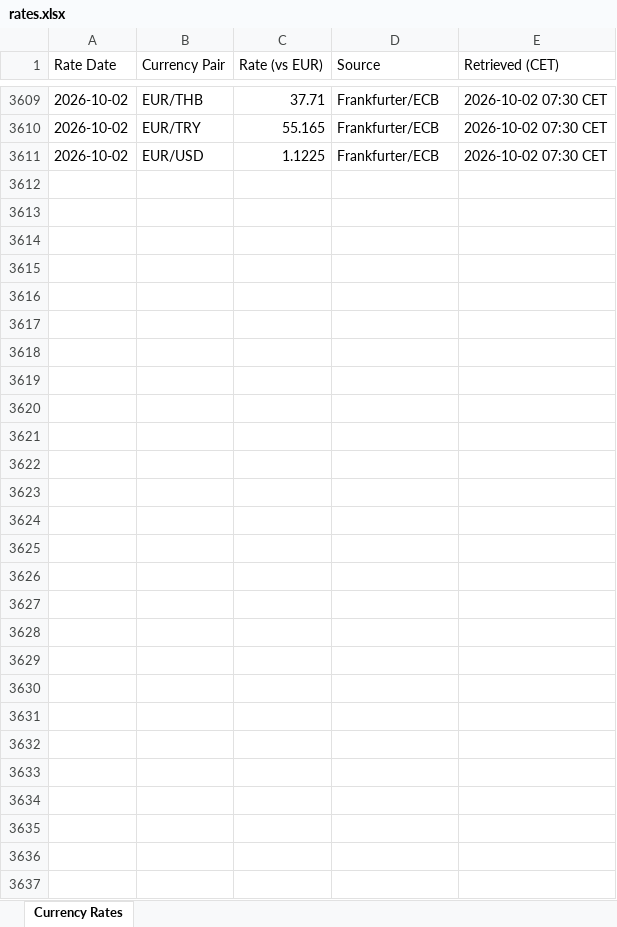
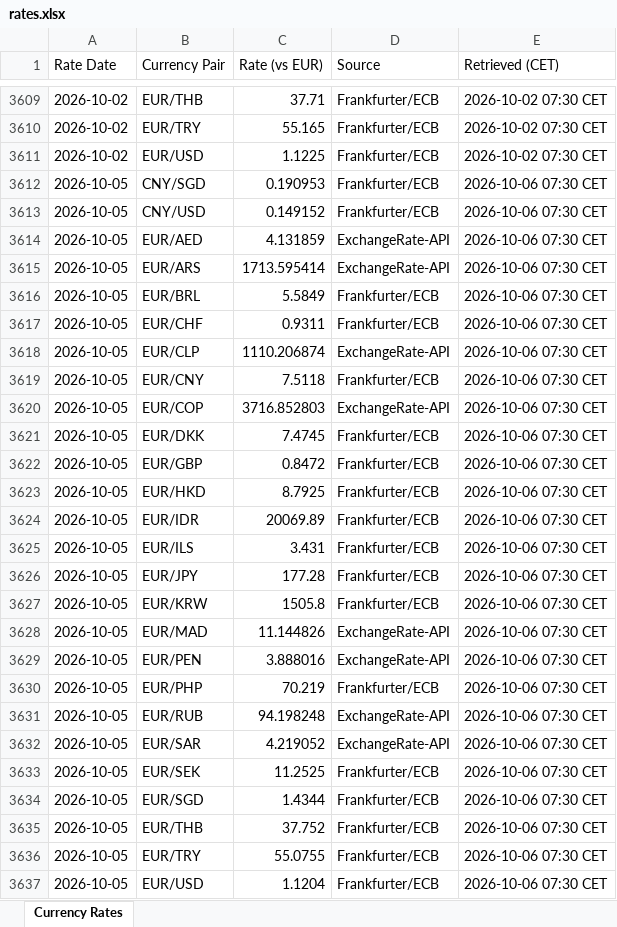
Before and after one commit to azmd9/Test, an Excel workbook: data/rates.xlsx, sheet Currency Rates, drawn as a sheet; only a part is shown, gaps mark what is left out; values as stored, in another font and other column widths than the file's, no borders; the diff names each change by its address in the sheet, - before the commit and + after, or states it on an @@ line.

```diff
--- a/data/rates.xlsx (sheet Currency Rates)
+++ b/data/rates.xlsx (sheet Currency Rates)
+row 3612: 2026-10-05 | CNY/SGD | 0.190953 | Frankfurter/ECB | 2026-10-06 07:30 CET
+row 3613: 2026-10-05 | CNY/USD | 0.149152 | Frankfurter/ECB | 2026-10-06 07:30 CET
+row 3614: 2026-10-05 | EUR/AED | 4.131859 | ExchangeRate-API | 2026-10-06 07:30 CET
+row 3615: 2026-10-05 | EUR/ARS | 1713.595414 | ExchangeRate-API | 2026-10-06 07:30 CET
+row 3616: 2026-10-05 | EUR/BRL | 5.5849 | Frankfurter/ECB | 2026-10-06 07:30 CET
+row 3617: 2026-10-05 | EUR/CHF | 0.9311 | Frankfurter/ECB | 2026-10-06 07:30 CET
+row 3618: 2026-10-05 | EUR/CLP | 1110.206874 | ExchangeRate-API | 2026-10-06 07:30 CET
+row 3619: 2026-10-05 | EUR/CNY | 7.5118 | Frankfurter/ECB | 2026-10-06 07:30 CET
+row 3620: 2026-10-05 | EUR/COP | 3716.852803 | ExchangeRate-API | 2026-10-06 07:30 CET
+row 3621: 2026-10-05 | EUR/DKK | 7.4745 | Frankfurter/ECB | 2026-10-06 07:30 CET
+row 3622: 2026-10-05 | EUR/GBP | 0.8472 | Frankfurter/ECB | 2026-10-06 07:30 CET
+row 3623: 2026-10-05 | EUR/HKD | 8.7925 | Frankfurter/ECB | 2026-10-06 07:30 CET
+row 3624: 2026-10-05 | EUR/IDR | 20069.89 | Frankfurter/ECB | 2026-10-06 07:30 CET
+row 3625: 2026-10-05 | EUR/ILS | 3.431 | Frankfurter/ECB | 2026-10-06 07:30 CET
+row 3626: 2026-10-05 | EUR/JPY | 177.28 | Frankfurter/ECB | 2026-10-06 07:30 CET
+row 3627: 2026-10-05 | EUR/KRW | 1505.8 | Frankfurter/ECB | 2026-10-06 07:30 CET
+row 3628: 2026-10-05 | EUR/MAD | 11.144826 | ExchangeRate-API | 2026-10-06 07:30 CET
+row 3629: 2026-10-05 | EUR/PEN | 3.888016 | ExchangeRate-API | 2026-10-06 07:30 CET
+row 3630: 2026-10-05 | EUR/PHP | 70.219 | Frankfurter/ECB | 2026-10-06 07:30 CET
+row 3631: 2026-10-05 | EUR/RUB | 94.198248 | ExchangeRate-API | 2026-10-06 07:30 CET
+row 3632: 2026-10-05 | EUR/SAR | 4.219052 | ExchangeRate-API | 2026-10-06 07:30 CET
+row 3633: 2026-10-05 | EUR/SEK | 11.2525 | Frankfurter/ECB | 2026-10-06 07:30 CET
+row 3634: 2026-10-05 | EUR/SGD | 1.4344 | Frankfurter/ECB | 2026-10-06 07:30 CET
+row 3635: 2026-10-05 | EUR/THB | 37.752 | Frankfurter/ECB | 2026-10-06 07:30 CET
+row 3636: 2026-10-05 | EUR/TRY | 55.0755 | Frankfurter/ECB | 2026-10-06 07:30 CET
+row 3637: 2026-10-05 | EUR/USD | 1.1204 | Frankfurter/ECB | 2026-10-06 07:30 CET
```
